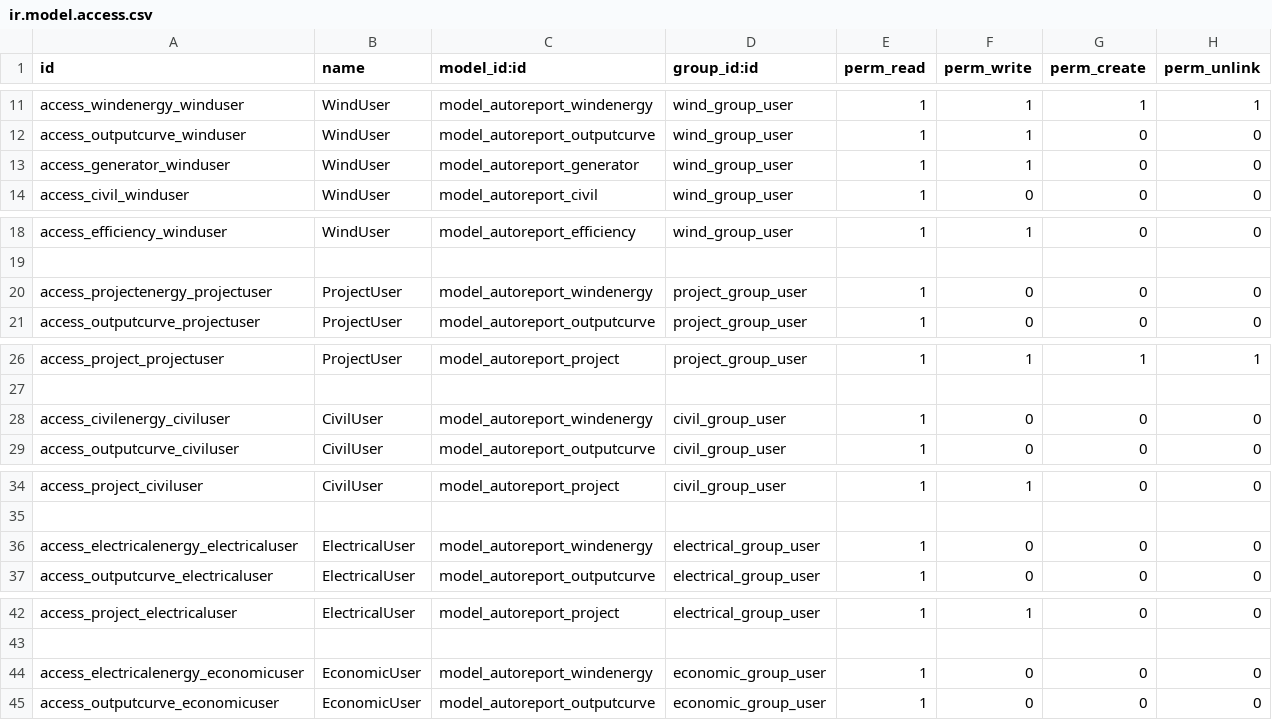
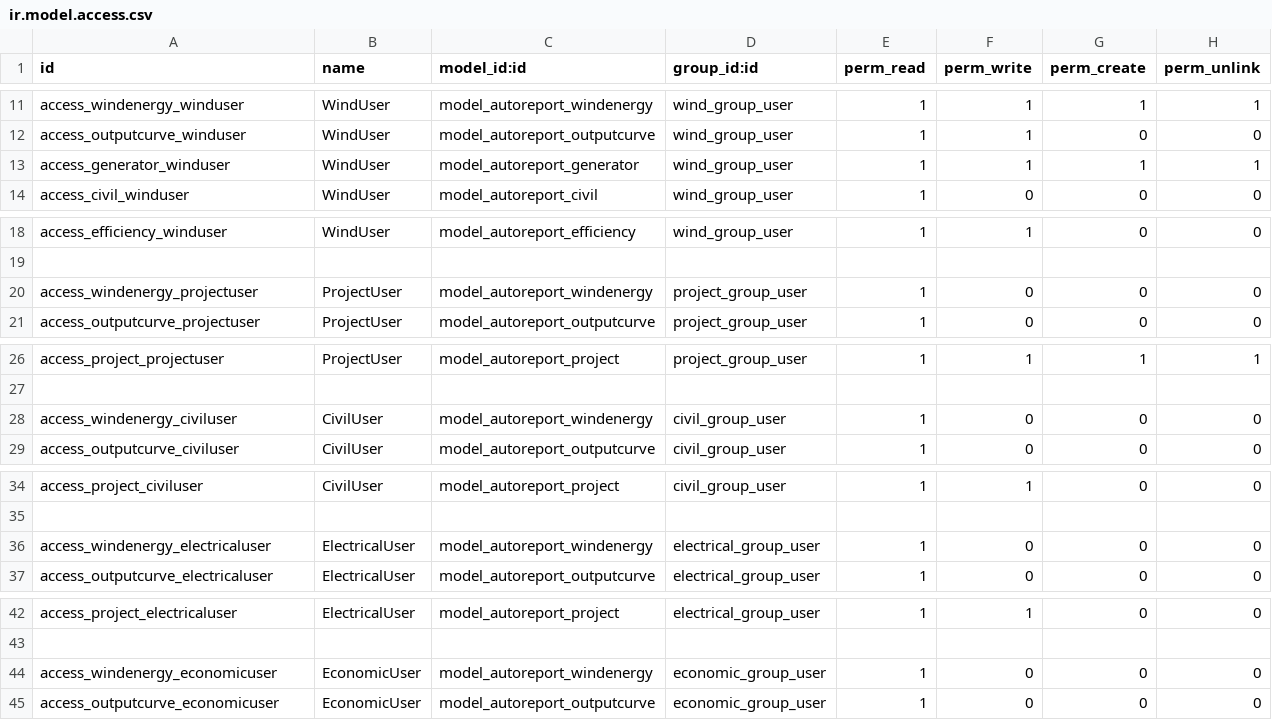
Before and after one commit to zhanglang1860/Odoo_addons_NB, a CSV file: autocrword/security/ir.model.access.csv, drawn as a sheet; only a part is shown, gaps mark what is left out.

```diff
--- a/autocrword/security/ir.model.access.csv
+++ b/autocrword/security/ir.model.access.csv
@@ -12,3 +12,3 @@ access_windenergy_winduser,WindUser,model_autoreport_windenergy,wind_group_user,
 access_outputcurve_winduser,WindUser,model_autoreport_outputcurve,wind_group_user,1,1,0,0
-access_generator_winduser,WindUser,model_autoreport_generator,wind_group_user,1,1,0,0
+access_generator_winduser,WindUser,model_autoreport_generator,wind_group_user,1,1,1,1
 access_civil_winduser,WindUser,model_autoreport_civil,wind_group_user,1,0,0,0
@@ -19,3 +19,3 @@ access_efficiency_winduser,WindUser,model_autoreport_efficiency,wind_group_user,
 
-access_projectenergy_projectuser,ProjectUser,model_autoreport_windenergy,project_group_user,1,0,0,0
+access_windenergy_projectuser,ProjectUser,model_autoreport_windenergy,project_group_user,1,0,0,0
 access_outputcurve_projectuser,ProjectUser,model_autoreport_outputcurve,project_group_user,1,0,0,0
@@ -27,3 +27,3 @@ access_project_projectuser,ProjectUser,model_autoreport_project,project_group_us
 
-access_civilenergy_civiluser,CivilUser,model_autoreport_windenergy,civil_group_user,1,0,0,0
+access_windenergy_civiluser,CivilUser,model_autoreport_windenergy,civil_group_user,1,0,0,0
 access_outputcurve_civiluser,CivilUser,model_autoreport_outputcurve,civil_group_user,1,0,0,0
@@ -35,3 +35,3 @@ access_project_civiluser,CivilUser,model_autoreport_project,civil_group_user,1,1
 
-access_electricalenergy_electricaluser,ElectricalUser,model_autoreport_windenergy,electrical_group_user,1,0,0,0
+access_windenergy_electricaluser,ElectricalUser,model_autoreport_windenergy,electrical_group_user,1,0,0,0
 access_outputcurve_electricaluser,ElectricalUser,model_autoreport_outputcurve,electrical_group_user,1,0,0,0
@@ -43,3 +43,3 @@ access_project_electricaluser,ElectricalUser,model_autoreport_project,electrical
 
-access_electricalenergy_economicuser,EconomicUser,model_autoreport_windenergy,economic_group_user,1,0,0,0
+access_windenergy_economicuser,EconomicUser,model_autoreport_windenergy,economic_group_user,1,0,0,0
 access_outputcurve_economicuser,EconomicUser,model_autoreport_outputcurve,economic_group_user,1,0,0,0
```
Also changed, not shown: 2 other files.
